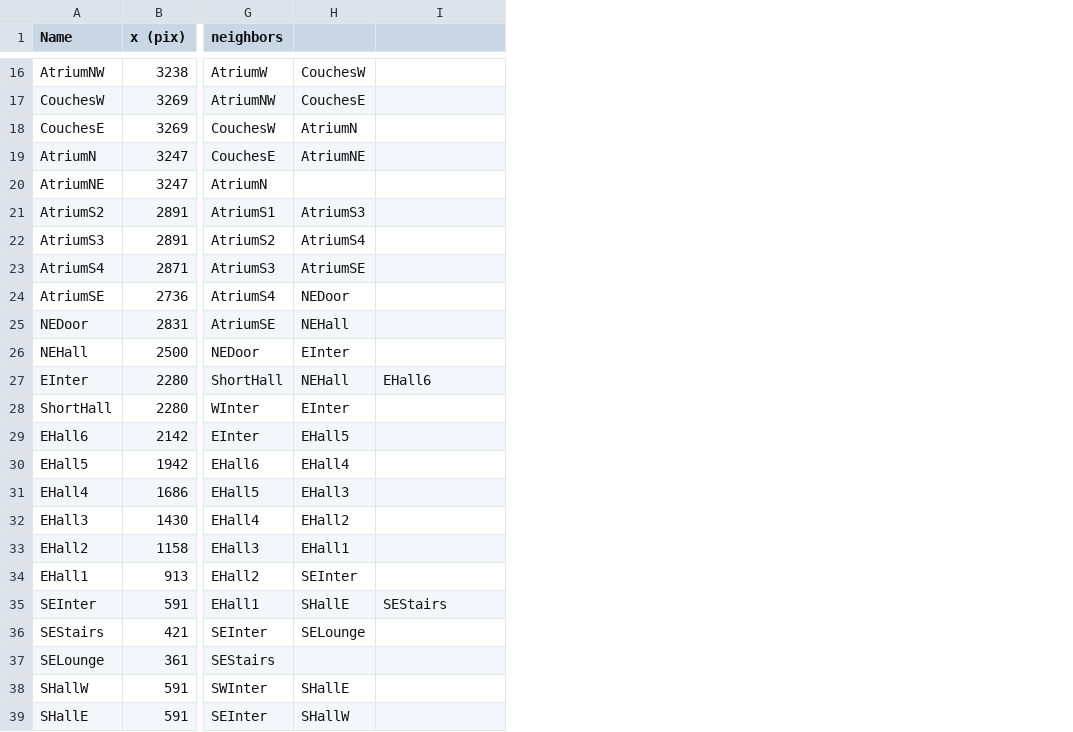
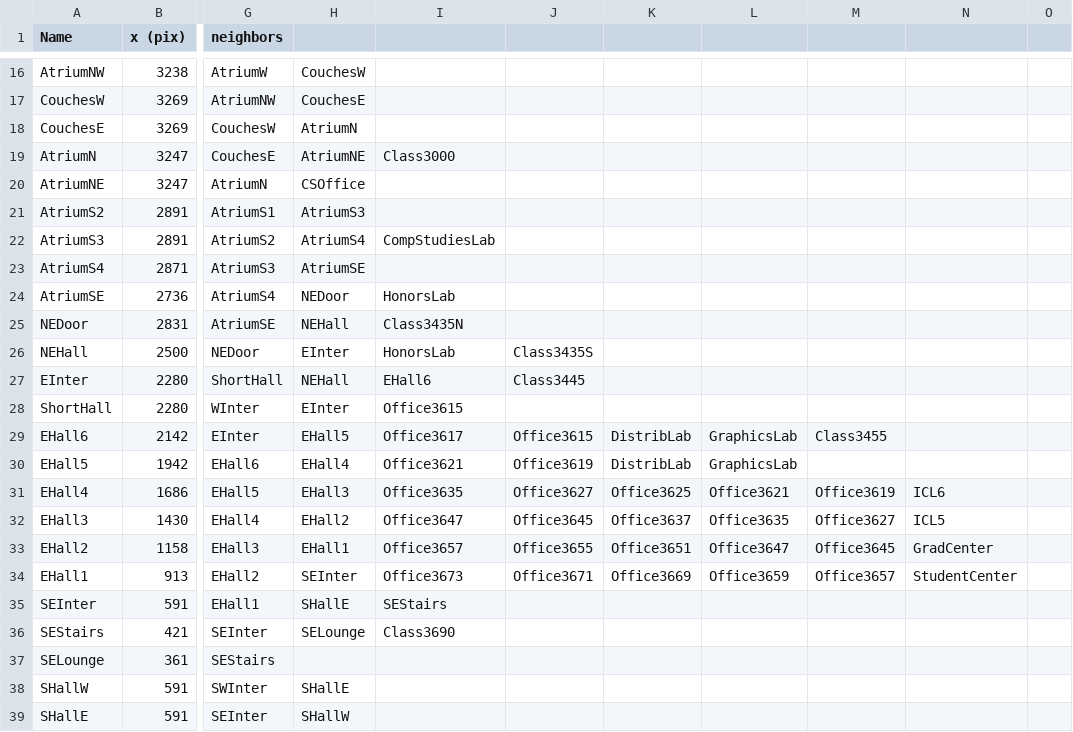
Before and after one commit to corobotics/corobots, a CSV file: corobot_map/map/waypoints.csv, drawn as a sheet; only a part is shown, gaps mark what is left out; the diff covers the shown part only; the diff names each change by its address in the sheet, - before the commit and + after, or states it on an @@ line.

Commit message:
Made all edges bi-directional.

```diff
--- a/corobot_map/map/waypoints.csv
+++ b/corobot_map/map/waypoints.csv
+column J, rows 26-34: Class3435S | Class3445 |  | Office3615 | Office3619 | Office3627 | Office3645 | Office3655 | Office3671
+column K, rows 29-34: DistribLab | DistribLab | Office3625 | Office3637 | Office3651 | Office3669
+column L, rows 29-34: GraphicsLab | GraphicsLab | Office3621 | Office3635 | Office3647 | Office3659
+column M, rows 29-34: Class3455 |  | Office3619 | Office3627 | Office3645 | Office3657
+column N, rows 31-34: ICL6 | ICL5 | GradCenter | StudentCenter
+column O, empty
-I19: (empty)
+I19: Class3000
-H20: (empty)
+H20: CSOffice
-I22: (empty)
+I22: CompStudiesLab
-I24: (empty)
+I24: HonorsLab
-I25: (empty)
+I25: Class3435N
-I26: (empty)
+I26: HonorsLab
-I28: (empty)
+I28: Office3615
-I29: (empty)
+I29: Office3617
-I30: (empty)
+I30: Office3621
-I31: (empty)
+I31: Office3635
-I32: (empty)
+I32: Office3647
-I33: (empty)
+I33: Office3657
-I34: (empty)
+I34: Office3673
-I36: (empty)
+I36: Class3690
```
Also changed, not shown: 7 edited cells elsewhere in this file.
